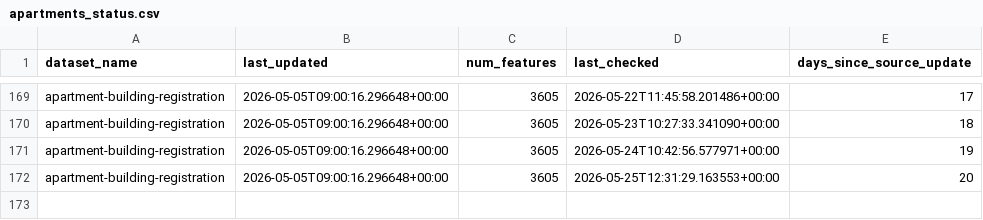
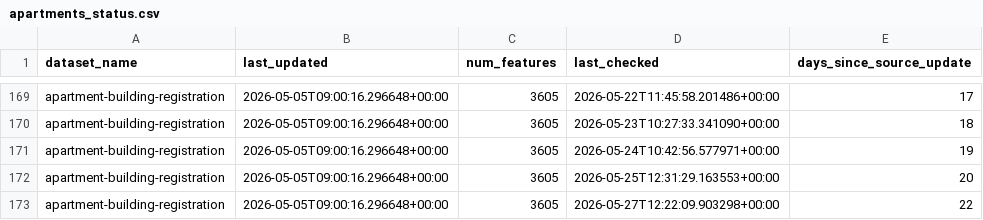
Before and after one commit to bikespace/parking-map-data, a CSV file: apartments/statuses/apartments_status.csv, drawn as a sheet; only a part is shown, gaps mark what is left out.

Commit message:
BOT - ran data pipeline update (apartments)

```diff
--- a/apartments/statuses/apartments_status.csv
+++ b/apartments/statuses/apartments_status.csv
@@ -172 +172,2 @@ apartment-building-registration,2026-05-05T09:00:16.296648+00:00,3605,2026-05-24
 apartment-building-registration,2026-05-05T09:00:16.296648+00:00,3605,2026-05-25T12:31:29.163553+00:00,20
+apartment-building-registration,2026-05-05T09:00:16.296648+00:00,3605,2026-05-27T12:22:09.903298+00:00,22
```
Also changed, not shown: 1 other file.
